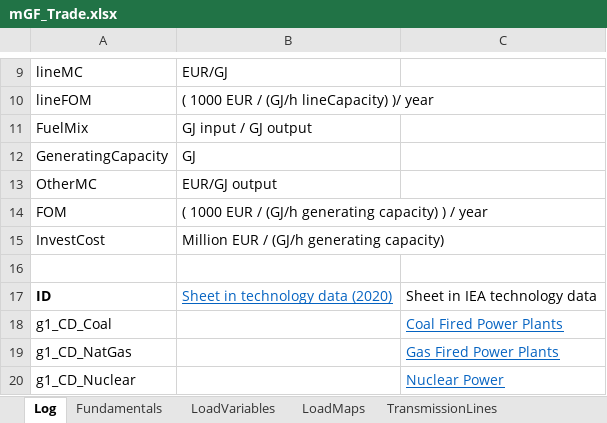
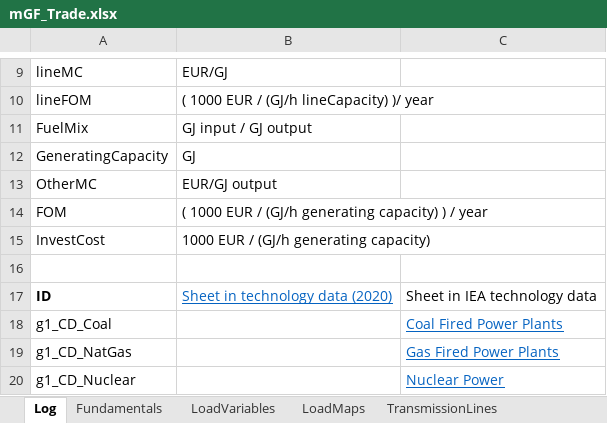
Before and after one commit to ChampionApe/EnergyEconomicsE2022, an Excel workbook: Data/mGF_Trade.xlsx, sheet Log, drawn as a sheet; only a part is shown, gaps mark what is left out; values as stored, in another font and other column widths than the file's, no borders; the diff names each change by its address in the sheet, - before the commit and + after, or states it on an @@ line.

```diff
--- a/Data/mGF_Trade.xlsx (sheet Log)
+++ b/Data/mGF_Trade.xlsx (sheet Log)
-B15: Million EUR / (GJ/h generating capacity)
+B15: 1000 EUR / (GJ/h generating capacity)
```
Also changed, not shown: sheet GeneratorsVariables, sheet Scalars, formulas that keep their value, Data/E4.xlsx, Data/TechData.xlsx, 6 other files.
